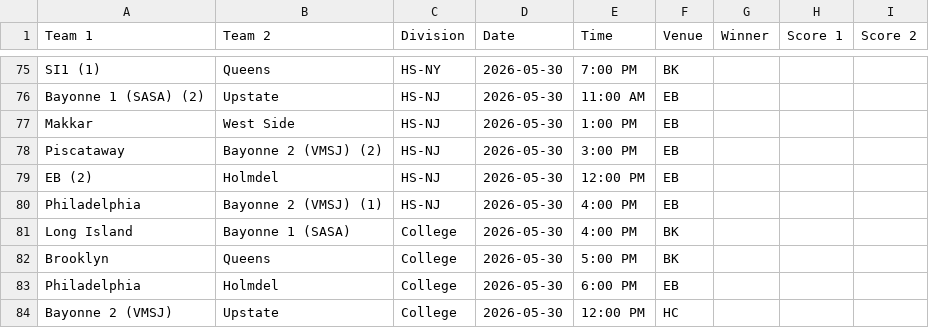
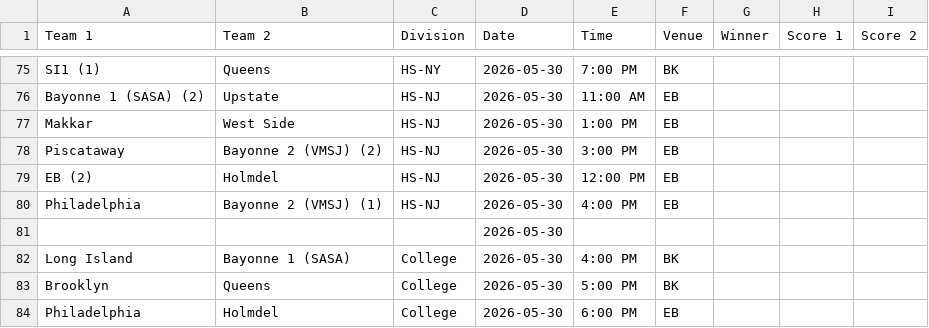
Before and after one commit to nacopticleague/coybl-standings, a CSV file: data/games.csv, drawn as a sheet; only a part is shown, gaps mark what is left out; the shorter side is filled out with more unchanged rows.

Commit message:
Update data/games.csv from Google Sheet

```diff
--- a/data/games.csv
+++ b/data/games.csv
@@ -80,2 +80,3 @@ EB (2),Holmdel,HS-NJ,2026-05-30,12:00 PM,EB,,,
 Philadelphia,Bayonne 2 (VMSJ) (1),HS-NJ,2026-05-30,4:00 PM,EB,,,
+,,,2026-05-30,,,,,
 Long Island,Bayonne 1 (SASA),College,2026-05-30,4:00 PM,BK,,,
```
